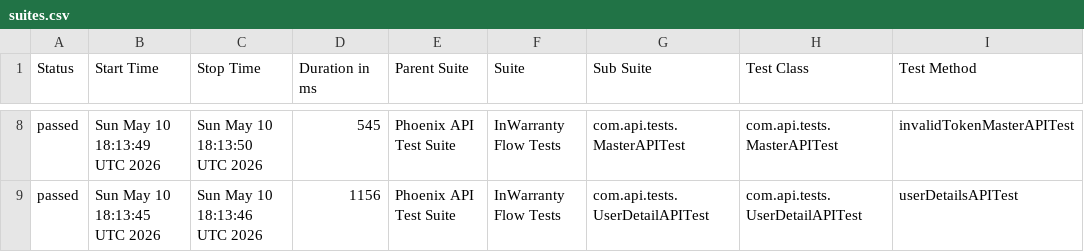
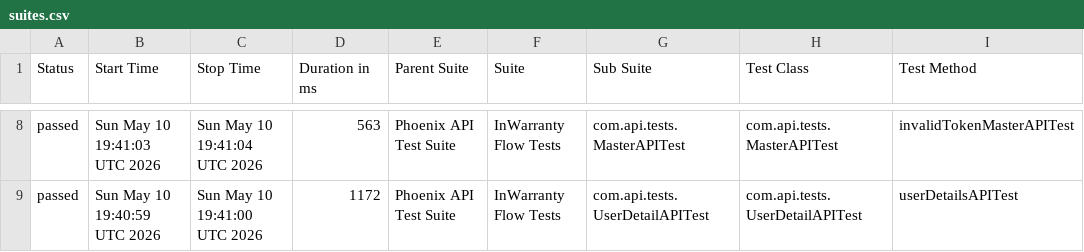
Before and after one commit to taarun96/APIAutomationFrameWork, a CSV file: data/suites.csv, drawn as a sheet; only a part is shown, gaps mark what is left out; the diff covers the shown part only; the diff names each change by its address in the sheet, - before the commit and + after, or states it on an @@ line.

```diff
--- a/data/suites.csv
+++ b/data/suites.csv
-B8 (Start Time): Sun May 10 18:13:49 UTC 2026
+B8 (Start Time): Sun May 10 19:41:03 UTC 2026
-C8 (Stop Time): Sun May 10 18:13:50 UTC 2026
+C8 (Stop Time): Sun May 10 19:41:04 UTC 2026
-D8 (Duration in ms): 545
+D8 (Duration in ms): 563
-B9 (Start Time): Sun May 10 18:13:45 UTC 2026
+B9 (Start Time): Sun May 10 19:40:59 UTC 2026
-C9 (Stop Time): Sun May 10 18:13:46 UTC 2026
+C9 (Stop Time): Sun May 10 19:41:00 UTC 2026
-D9 (Duration in ms): 1156
+D9 (Duration in ms): 1172
```
Also changed, not shown: 1 added row, 1 removed row and 30 edited cells elsewhere in this file, data/behaviors.csv, 50 other files.
